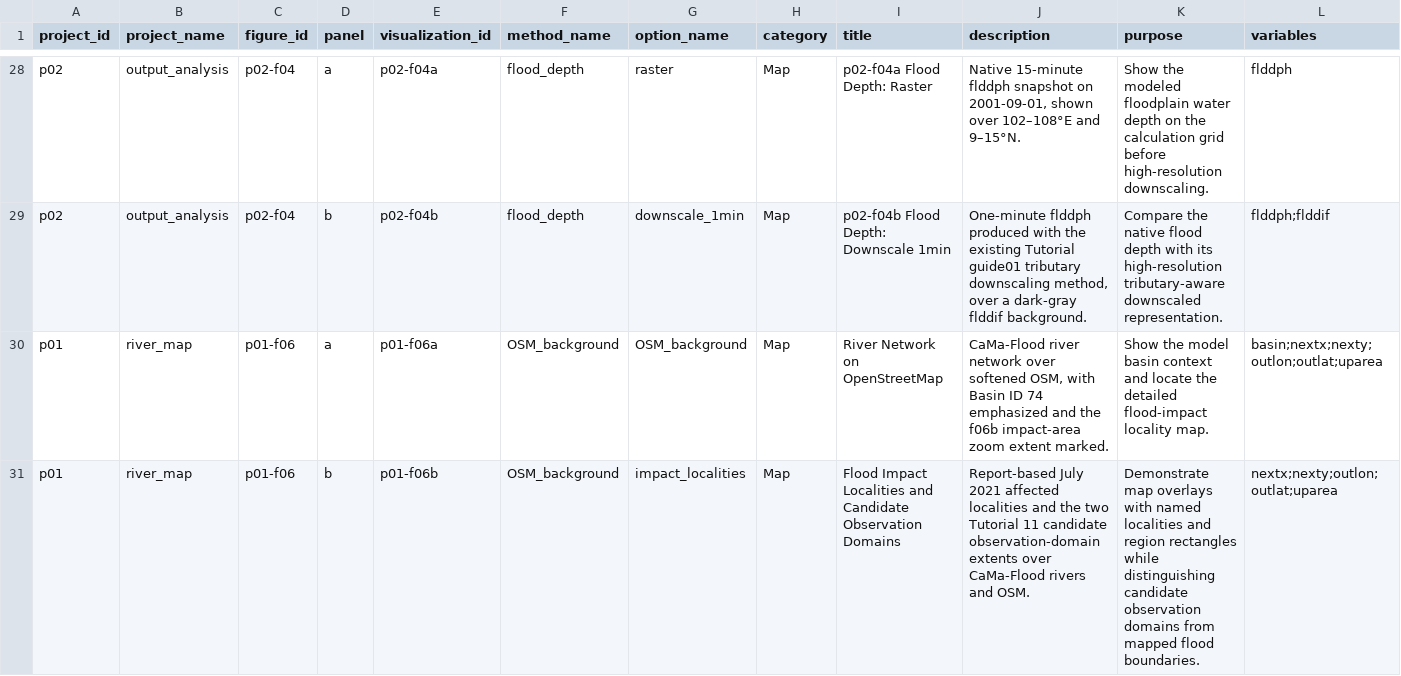
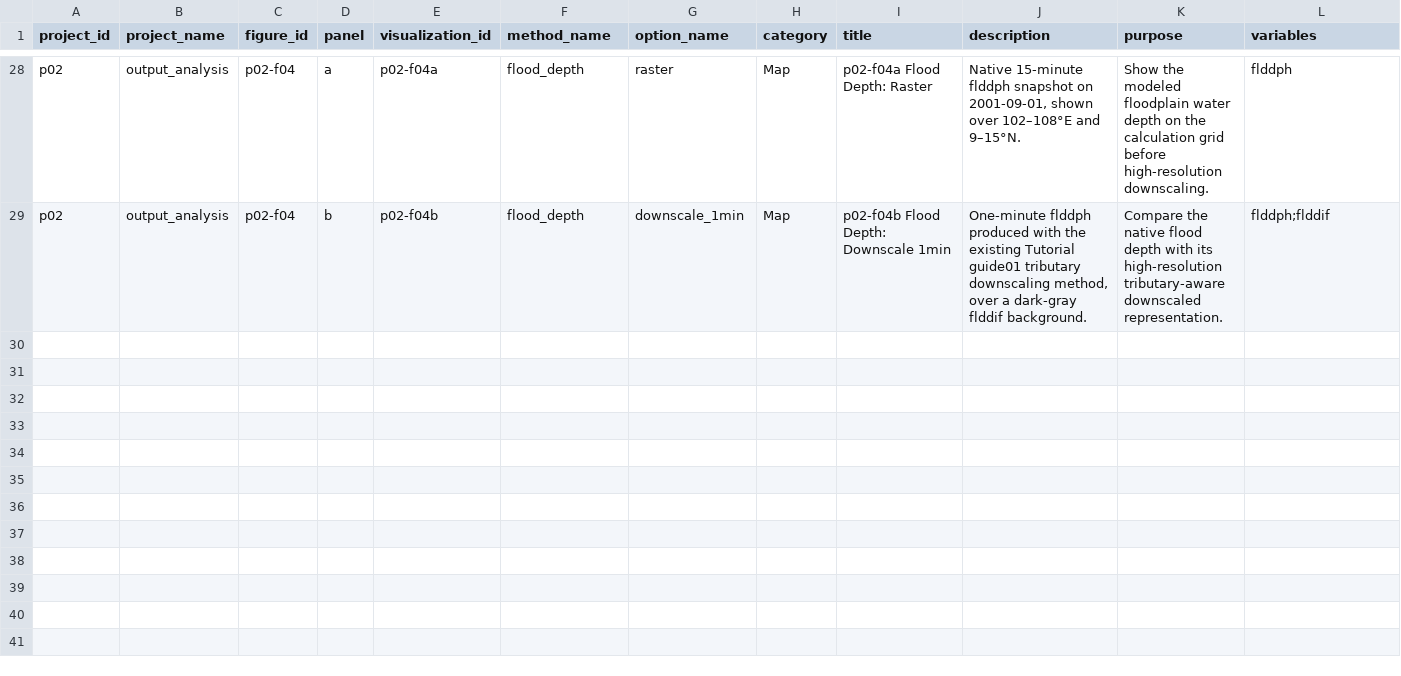
Before and after one commit to global-hydrodynamics/cmf_v5_beta, a CSV file: visualization/visualization_catalog.csv, drawn as a sheet; only a part is shown, gaps mark what is left out; rows hold the shown columns only; the diff names each change by its address in the sheet, - before the commit and + after, or states it on an @@ line.

Commit message:
Refactor f06 OSM river maps into named panels

```diff
--- a/visualization/visualization_catalog.csv
+++ b/visualization/visualization_catalog.csv
-row 30: p01 | river_map | p01-f06 | a | p01-f06a | OSM_background | OSM_background | Map | River Network on OpenStreetMap | CaMa-Flood river network over softened OSM, with Basin ID 74 emphasized and the f06b impact-area zoom extent marked. | Show the model basin context and locate the detailed flood-impact locality map. | basin;nextx;nexty;outlon;outlat;uparea
-row 31: p01 | river_map | p01-f06 | b | p01-f06b | OSM_background | impact_localities | Map | Flood Impact Localities and Candidate Observation Domains | Report-based July 2021 affected localities and the two Tutorial 11 candidate observation-domain extents over CaMa-Flood rivers and OSM. | Demonstrate map overlays with named localities and region rectangles while distinguishing candidate observation domains from mapped flood boundaries. | nextx;nexty;outlon;outlat;uparea
```
Also changed, not shown: 17 other files.
